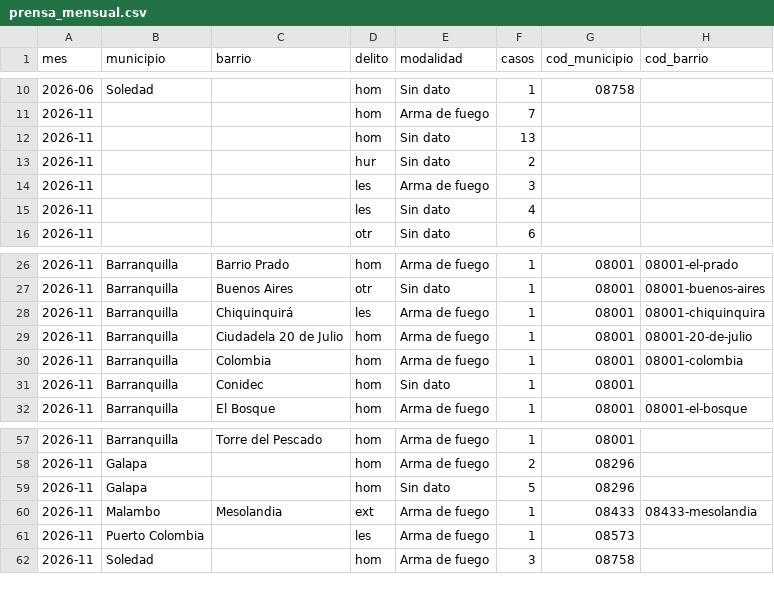
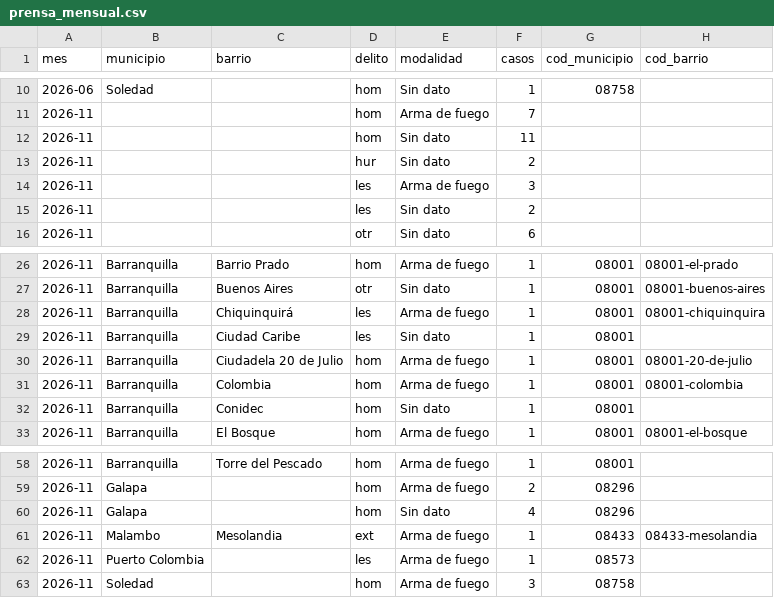
Before and after one commit to servicessigeduca-sudo/observatorio-baq, a CSV file: data/publico/prensa_mensual.csv, drawn as a sheet; only a part is shown, gaps mark what is left out.

```diff
--- a/data/publico/prensa_mensual.csv
+++ b/data/publico/prensa_mensual.csv
@@ -11,6 +11,6 @@ mes,municipio,barrio,delito,modalidad,casos,cod_municipio,cod_barrio
 2026-11,,,hom,Arma de fuego,7,,
-2026-11,,,hom,Sin dato,13,,
+2026-11,,,hom,Sin dato,11,,
 2026-11,,,hur,Sin dato,2,,
 2026-11,,,les,Arma de fuego,3,,
-2026-11,,,les,Sin dato,4,,
+2026-11,,,les,Sin dato,2,,
 2026-11,,,otr,Sin dato,6,,
@@ -28,2 +28,3 @@ mes,municipio,barrio,delito,modalidad,casos,cod_municipio,cod_barrio
 2026-11,Barranquilla,Chiquinquirá,les,Arma de fuego,1,08001,08001-chiquinquira
+2026-11,Barranquilla,Ciudad Caribe,les,Sin dato,1,08001,
 2026-11,Barranquilla,Ciudadela 20 de Julio,hom,Arma de fuego,1,08001,08001-20-de-julio
@@ -58,3 +59,3 @@ mes,municipio,barrio,delito,modalidad,casos,cod_municipio,cod_barrio
 2026-11,Galapa,,hom,Arma de fuego,2,08296,
-2026-11,Galapa,,hom,Sin dato,5,08296,
+2026-11,Galapa,,hom,Sin dato,4,08296,
 2026-11,Malambo,Mesolandia,ext,Arma de fuego,1,08433,08433-mesolandia
```
Also changed, not shown: data/publico/prensa_vs_oficial.csv, 8 other files.
